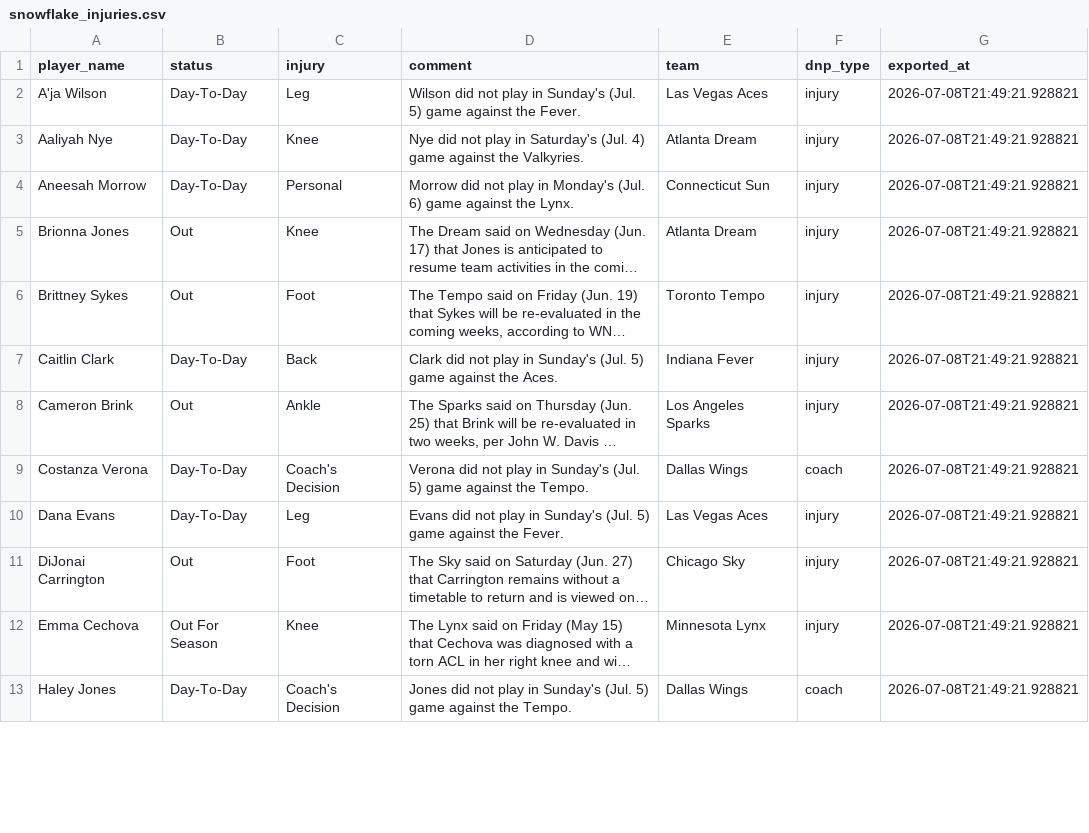
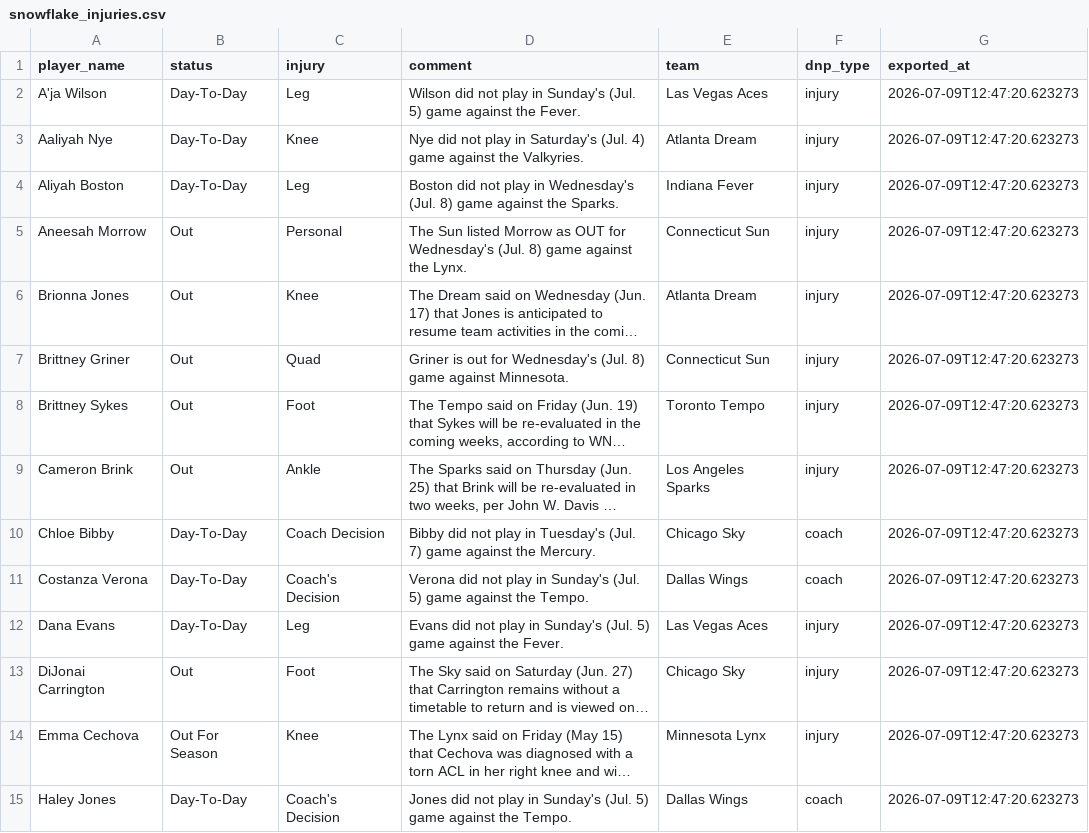
Before and after one commit to karanpateldk/WNBA-Minutes-Projector, a CSV file: data/snowflake_injuries.csv, drawn as a sheet; only a part is shown; long unchanged cells end in …; removed rows and columns are numbered as before the commit, all else as after; the diff covers the shown part only; the diff names each change by its address in the sheet, - before the commit and + after, or states it on an @@ line.

```diff
--- a/data/snowflake_injuries.csv
+++ b/data/snowflake_injuries.csv
-G2:G3 (exported_at): 2026-07-08T21:49:21.928821
+G2:G3 (exported_at): 2026-07-09T12:47:20.623273
+row 4: Aliyah Boston | Day-To-Day | Leg | Boston did not play in Wednesday's (Jul. 8) game against the Sparks. | Indiana Fever | injury | 2026-07-09T12:47:20.623273
-B5 (status): Day-To-Day
+B5 (status): Out
-D5 (comment): Morrow did not play in Monday's (Jul. 6) game against…
+D5 (comment): The Sun listed Morrow as OUT for Wednesday's (Jul. 8) game against…
-G5:G6 (exported_at): 2026-07-08T21:49:21.928821
+G5:G6 (exported_at): 2026-07-09T12:47:20.623273
+row 7: Brittney Griner | Out | Quad | Griner is out for Wednesday's (Jul. 8) game against Minnesota. | Connecticut Sun | injury | 2026-07-09T12:47:20.623273
-G8 (exported_at): 2026-07-08T21:49:21.928821
+G8 (exported_at): 2026-07-09T12:47:20.623273
-row 7: Caitlin Clark | Day-To-Day | Back | Clark did not play in Sunday's (Jul. 5) game against the Aces. | Indiana Fever | injury | 2026-07-08T21:49:21.928821
-G9 (exported_at): 2026-07-08T21:49:21.928821
+G9 (exported_at): 2026-07-09T12:47:20.623273
+row 10: Chloe Bibby | Day-To-Day | Coach Decision | Bibby did not play in Tuesday's (Jul. 7) game against the Mercury. | Chicago Sky | coach | 2026-07-09T12:47:20.623273
-G11:G15 (exported_at): 2026-07-08T21:49:21.928821
+G11:G15 (exported_at): 2026-07-09T12:47:20.623273
```
Also changed, not shown: 3 added rows, 2 removed rows and 23 edited cells elsewhere in this file, data/snowflake_player_stats.csv, data/snowflake_team_averages.csv, 1 other file.
